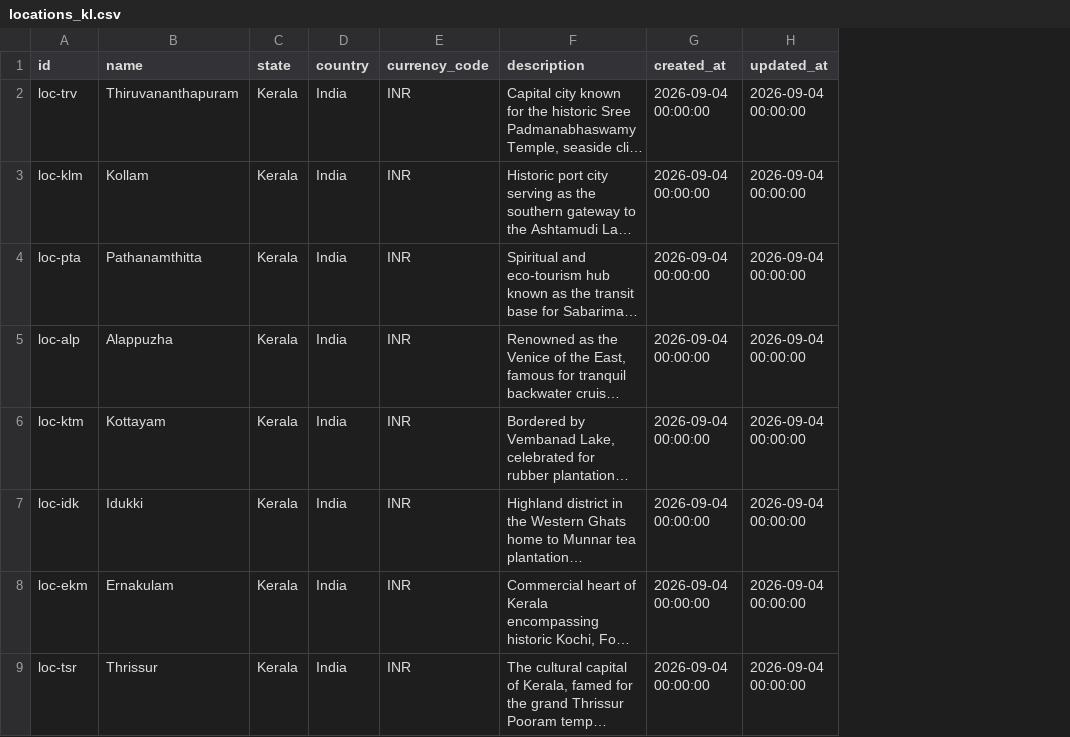
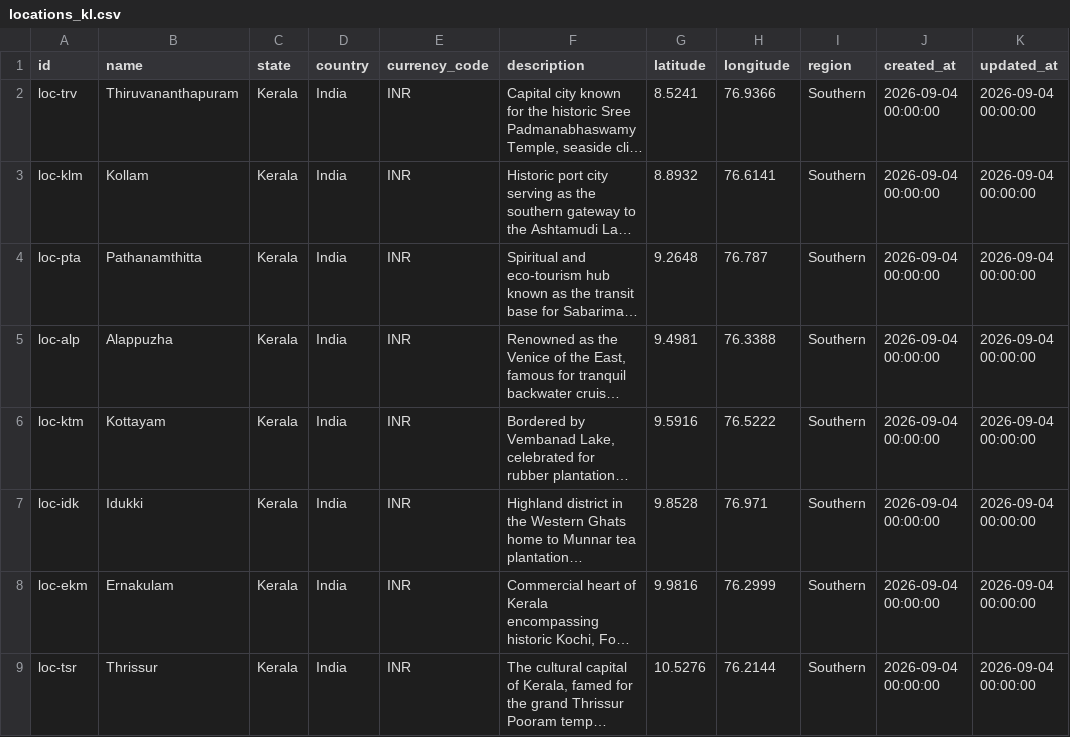
Before and after one commit to kamesh-codings/TripNova, a CSV file: backend/database/datasets/locations_kl.csv, drawn as a sheet; only a part is shown; long unchanged cells end in …; the diff names each change by its address in the sheet, - before the commit and + after, or states it on an @@ line.

```diff
--- a/backend/database/datasets/locations_kl.csv
+++ b/backend/database/datasets/locations_kl.csv
+column G (latitude), rows 2-9: 8.5241 | 8.8932 | 9.2648 | 9.4981 | 9.5916 | 9.8528 | 9.9816 | 10.5276
+column H (longitude), rows 2-9: 76.9366 | 76.6141 | 76.787 | 76.3388 | 76.5222 | 76.971 | 76.2999 | 76.2144
+column I (region), rows 2-9: all Southern
```
Also changed, not shown: backend/database/datasets/locations_tn.csv, 19 other files.
